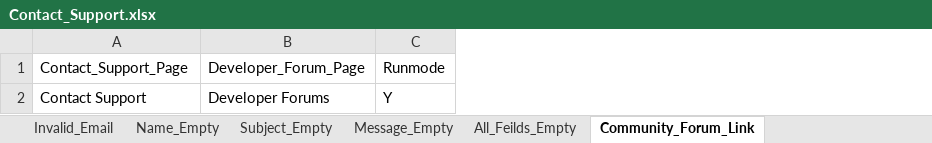
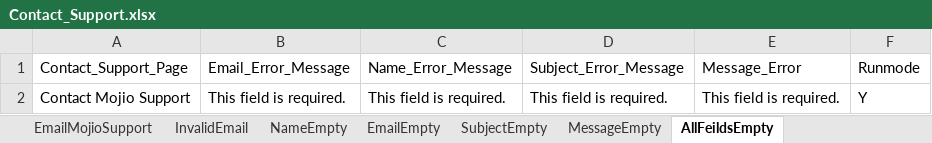
Before and after one commit to vanditj-optimus/MyMojioWebsite, an Excel workbook: MyMojioWebsite/bin/com/mojio/xls/Contact_Support.xlsx, sheet AllFeildsEmpty, drawn as a sheet; values as stored, in another font and other column widths than the file's, no borders; removed rows and columns are numbered as before the commit, all else as after; the diff names each change by its address in the sheet, - before the commit and + after, or states it on an @@ line.

```diff
--- a/MyMojioWebsite/bin/com/mojio/xls/Contact_Support.xlsx (sheet AllFeildsEmpty)
+++ b/MyMojioWebsite/bin/com/mojio/xls/Contact_Support.xlsx (sheet AllFeildsEmpty)
-sheet tab: Invalid_Email
+sheet tab: InvalidEmail
-sheet tab: Name_Empty
+sheet tab: NameEmpty
-sheet tab: Subject_Empty
+sheet tab: EmailEmpty
-sheet tab: Message_Empty
+sheet tab: SubjectEmpty
-sheet tab: All_Feilds_Empty
+sheet tab: MessageEmpty
-sheet tab: Community_Forum_Link
+sheet tab: AllFeildsEmpty
-column B (Developer_Forum_Page), row 2: Developer Forums
+column B (Email_Error_Message), row 2: This field is required.
+column C (Name_Error_Message), row 2: This field is required.
+column D (Subject_Error_Message), row 2: This field is required.
+column E (Message_Error), row 2: This field is required.
-A2 (Contact_Support_Page): Contact Support
+A2 (Contact_Support_Page): Contact Mojio Support
```
Also changed, not shown: sheet Test Steps, sheet MessageEmpty, sheet EmailEmpty, sheet SubjectEmpty, sheet Test Cases, sheet NameEmpty, 4 more sheets, other sheet tabs, MyMojioWebsite/bin/com/mojio/xls/MyProfile.xlsx, MyMojioWebsite/bin/com/mojio/xls/SignIn.xlsx, 11 other files.
